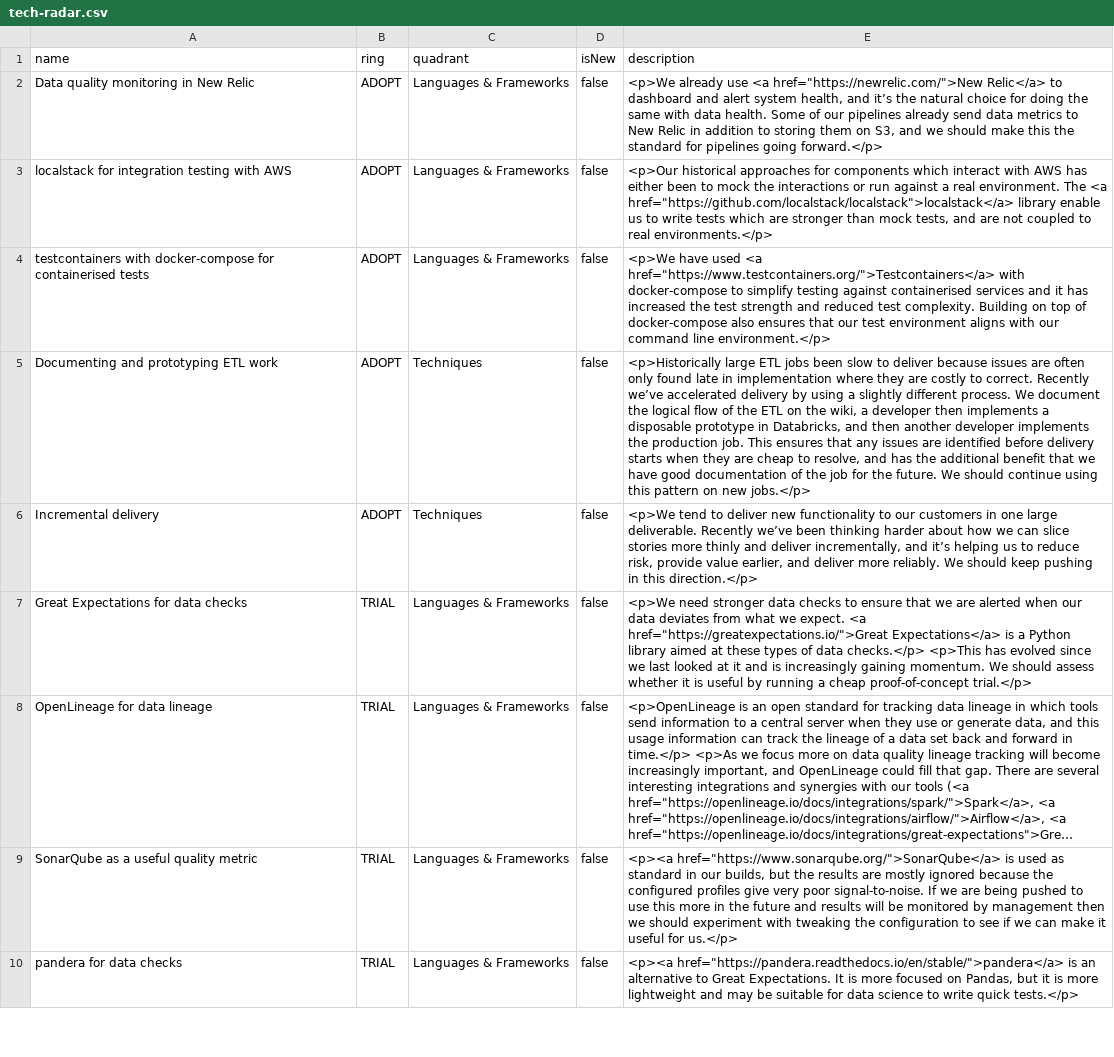
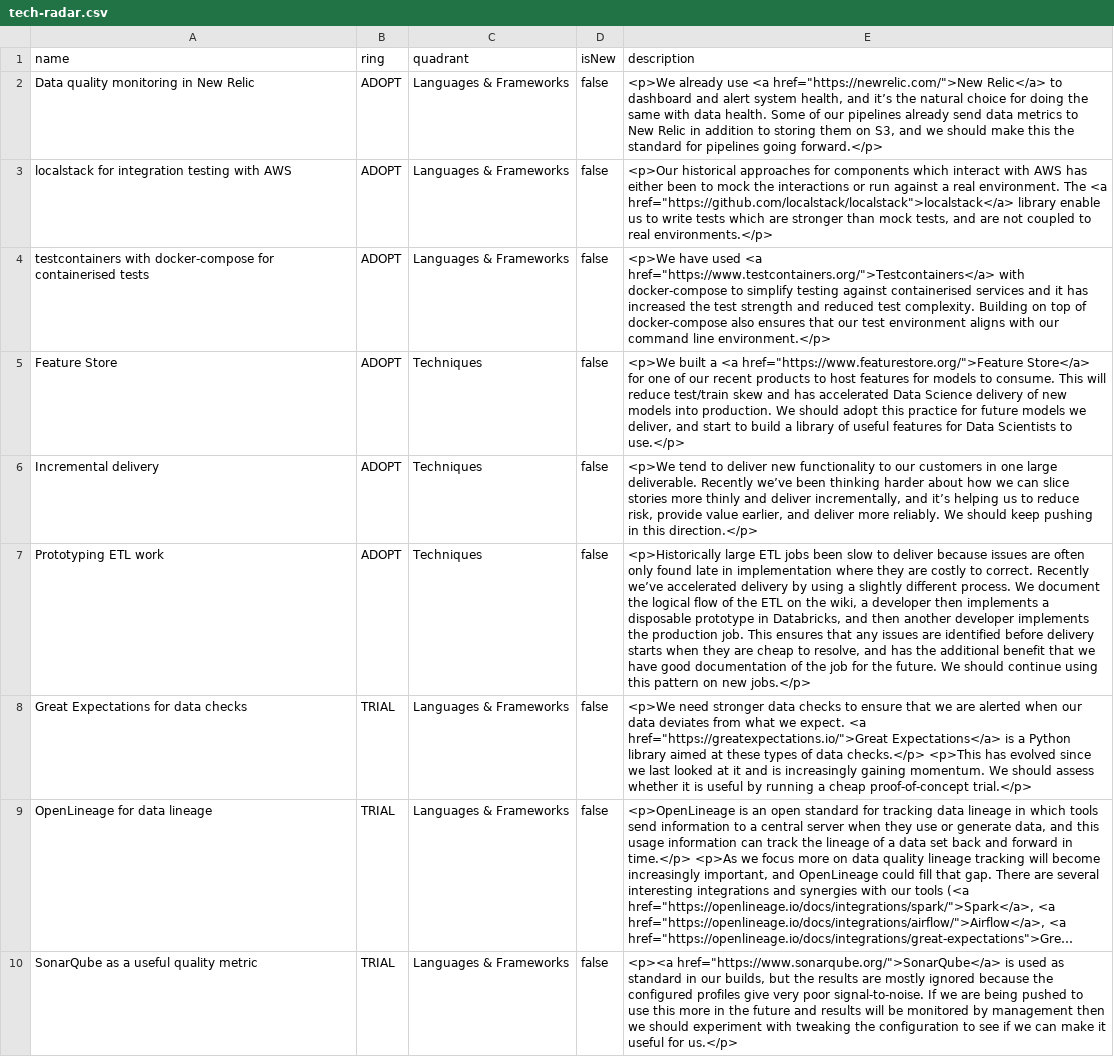
Before and after one commit to stubillwhite/tech-radar, a CSV file: tech-radar.csv, drawn as a sheet; only a part is shown; long unchanged cells end in …; removed rows and columns are numbered as before the commit, all else as after; the diff covers the shown part only; the diff names each change by its address in the sheet, - before the commit and + after, or states it on an @@ line.

Commit message:
Update tech radar

```diff
--- a/tech-radar.csv
+++ b/tech-radar.csv
-A5 (name): Documenting and prototyping ETL work
+A5 (name): Feature Store
-E5 (description): <p>Historically large ETL jobs been slow to deliver because issues are often only found late in implementation where they are costly to correct. Recently we’ve accelerated delivery by using a slightly different process. We document the logical flow of the ETL on the wiki, a developer then implements a disposable prototype in Databricks, and then another developer implements the production job. This ensures that any issues are identified before delivery starts when they are cheap to resolve, and has the additional benefit that we have good documentation of the job for the future. We should continue using this pattern on new jobs.</p>
+E5 (description): <p>We built a <a href="https://www.featurestore.org/">Feature Store</a> for one of our recent products to host features for models to consume. This will reduce test/train skew and has accelerated Data Science delivery of new models into production. We should adopt this practice for future models we deliver, and start to build a library of useful features for Data Scientists to use.</p>
+row 7: Prototyping ETL work | ADOPT | Techniques | false | <p>Historically large ETL jobs been slow to deliver because issues are often only found late in implementation where they are costly to correct. Recently we’ve accelerated delivery by using a slightly different process. We document the logical flow of the ETL on the wiki, a developer then implements a disposable prototype in Databricks, and then another developer implements the production job. This ensures that any issues are identified before delivery starts when they are cheap to resolve, and has the additional benefit that we have good documentation of the job for the future. We should continue using this pattern on new jobs.</p>
-row 10: pandera for data checks | TRIAL | Languages & Frameworks | false | <p><a href="https://pandera.readthedocs.io/en/stable/">pandera</a> is an alternative to Great Expectations. It is more focused on Pandas, but it is more lightweight and may be suitable for data science to write quick tests.</p>
```
Also changed, not shown: 2 added rows and 2 removed rows elsewhere in this file.
